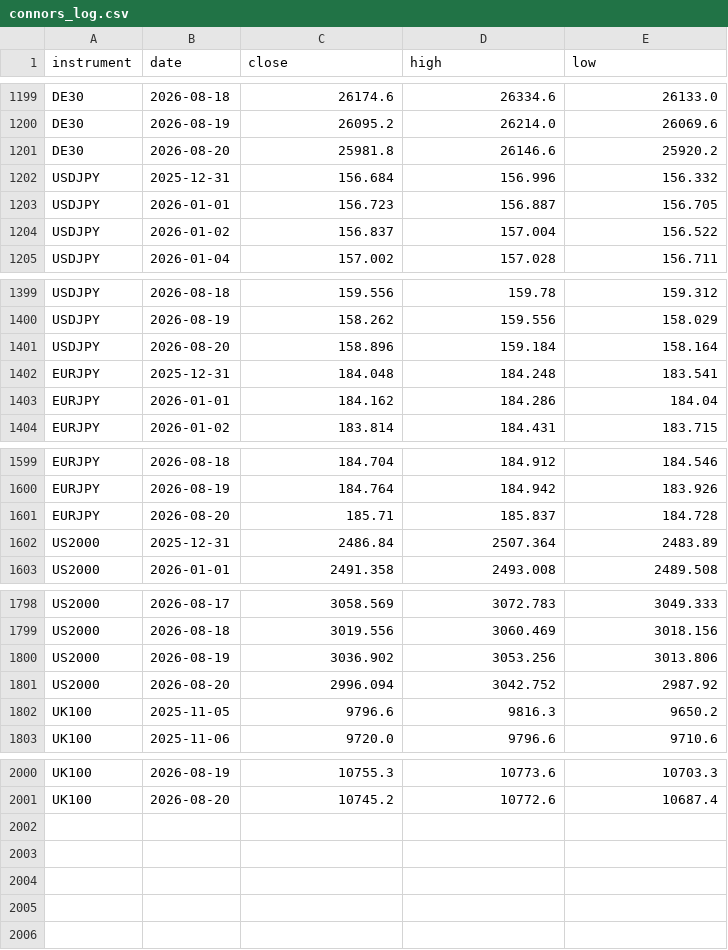
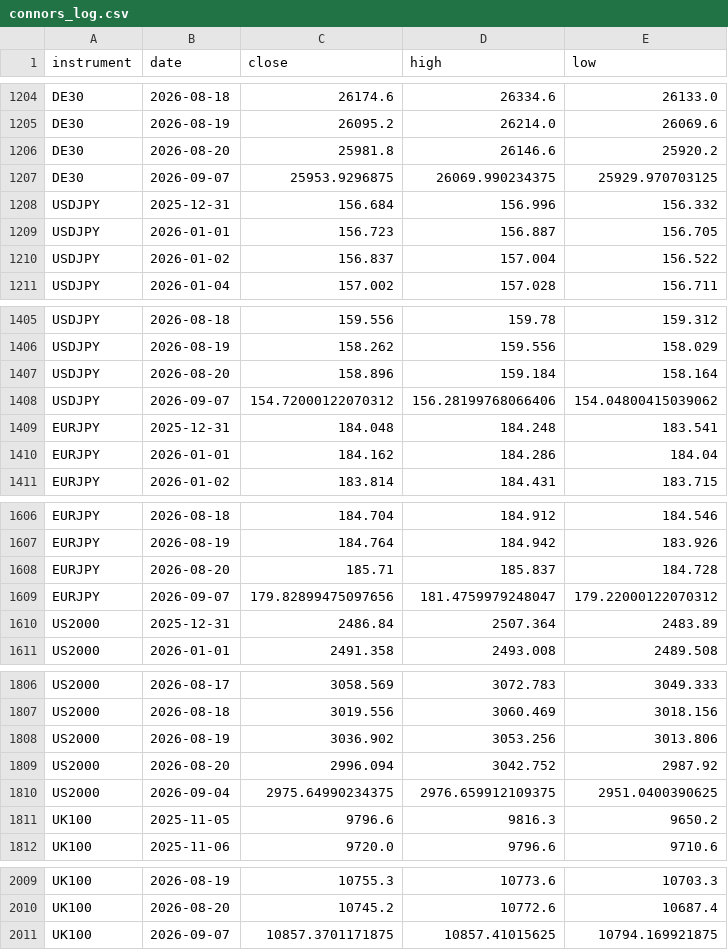
Before and after one commit to kenjtradez/portfolio-forward-test, a CSV file: connors_log.csv, drawn as a sheet; only a part is shown, gaps mark what is left out; the diff covers the shown part only.

```diff
--- a/connors_log.csv
+++ b/connors_log.csv
@@ -1201,2 +1206,3 @@ DE30,2026-08-19,26095.2,26214.0,26069.6
 DE30,2026-08-20,25981.8,26146.6,25920.2
+DE30,2026-09-07,25953.9296875,26069.990234375,25929.970703125
 USDJPY,2025-12-31,156.684,156.996,156.332
@@ -1401,2 +1407,3 @@ USDJPY,2026-08-19,158.262,159.556,158.029
 USDJPY,2026-08-20,158.896,159.184,158.164
+USDJPY,2026-09-07,154.72000122070312,156.28199768066406,154.04800415039062
 EURJPY,2025-12-31,184.048,184.248,183.541
@@ -1601,2 +1608,3 @@ EURJPY,2026-08-19,184.764,184.942,183.926
 EURJPY,2026-08-20,185.71,185.837,184.728
+EURJPY,2026-09-07,179.82899475097656,181.4759979248047,179.22000122070312
 US2000,2025-12-31,2486.84,2507.364,2483.89
@@ -1801,2 +1809,3 @@ US2000,2026-08-19,3036.902,3053.256,3013.806
 US2000,2026-08-20,2996.094,3042.752,2987.92
+US2000,2026-09-04,2975.64990234375,2976.659912109375,2951.0400390625
 UK100,2025-11-05,9796.6,9816.3,9650.2
@@ -2001 +2010,2 @@ UK100,2026-08-19,10755.3,10773.6,10703.3
 UK100,2026-08-20,10745.2,10772.6,10687.4
+UK100,2026-09-07,10857.3701171875,10857.41015625,10794.169921875
```
Also changed, not shown: 5 added rows elsewhere in this file, donchian_log.csv, 2 other files.
